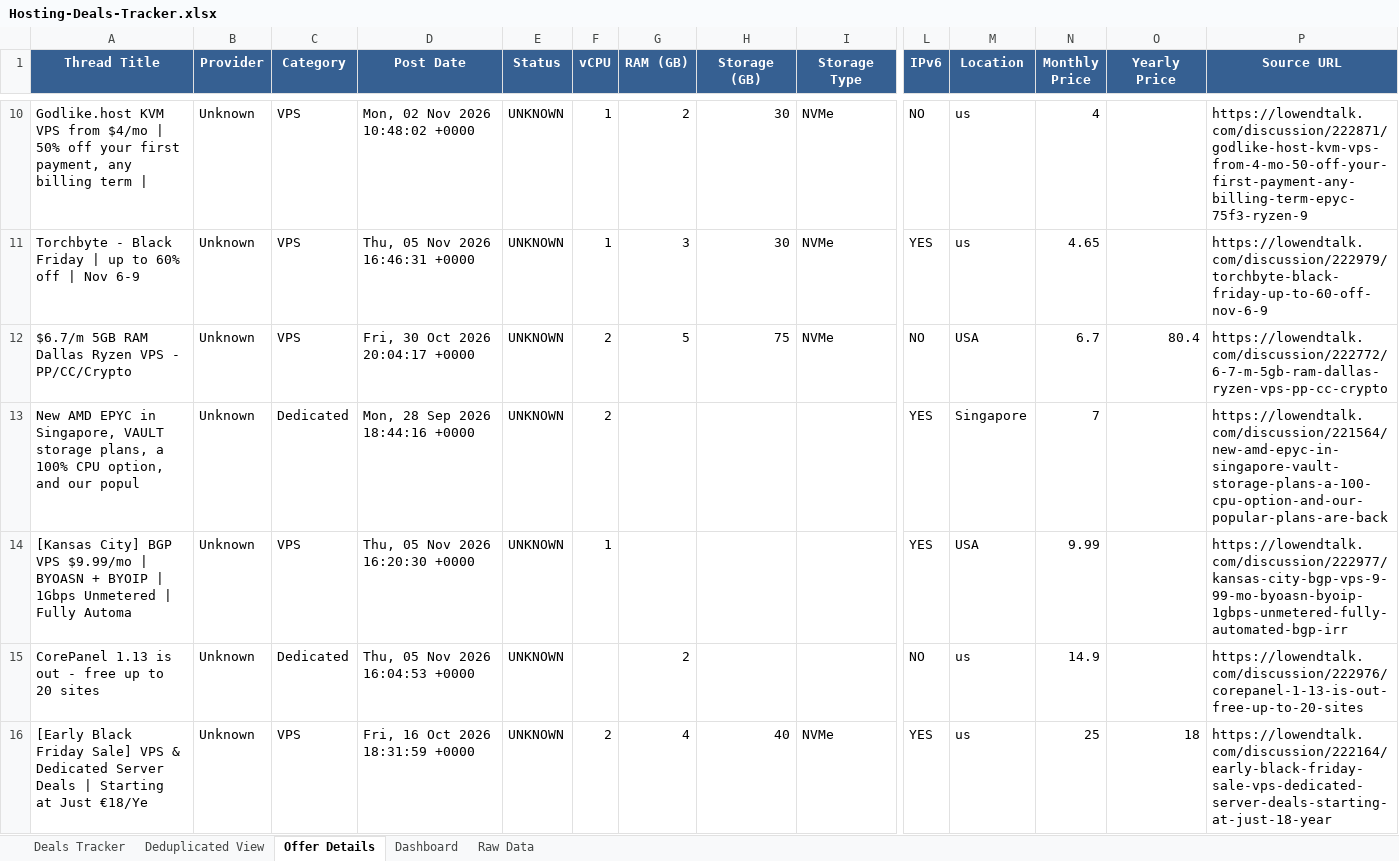
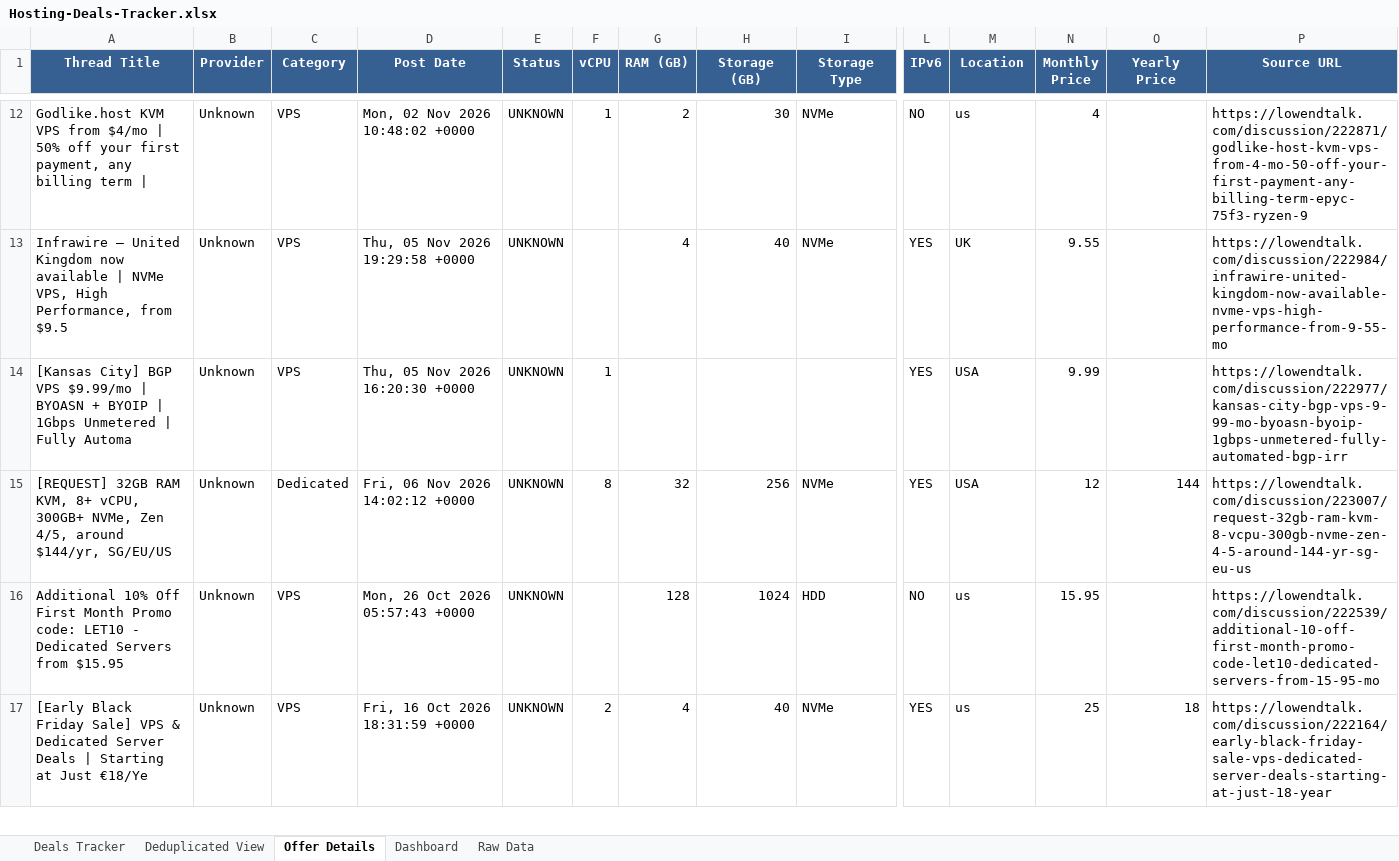
Before and after one commit to bojak83318/hosting-deals-tracker, an Excel workbook: output/Hosting-Deals-Tracker.xlsx, sheet Offer Details, drawn as a sheet; only a part is shown, gaps mark what is left out; values as stored, in another font and other column widths than the file's, no borders; removed rows and columns are numbered as before the commit, all else as after; rows hold the shown columns only; the diff covers the shown part only; the diff names each change by its address in the sheet, - before the commit and + after, or states it on an @@ line.

```diff
--- a/output/Hosting-Deals-Tracker.xlsx (sheet Offer Details)
+++ b/output/Hosting-Deals-Tracker.xlsx (sheet Offer Details)
-A13 (Thread Title): Torchbyte - Black Friday | up to 60% off | Nov 6-9
+A13 (Thread Title): Infrawire – United Kingdom now available | NVMe VPS, High Performance, from $9.5
-D13 (Post Date): Thu, 05 Nov 2026 16:46:31 +0000
+D13 (Post Date): Thu, 05 Nov 2026 19:29:58 +0000
-F13 (vCPU): 1
+F13 (vCPU): (empty)
-G13 (RAM (GB)): 3
+G13 (RAM (GB)): 4
-H13 (Storage (GB)): 30
+H13 (Storage (GB)): 40
-M13 (Location): us
+M13 (Location): UK
-N13 (Monthly Price): 4.65
+N13 (Monthly Price): 9.55
-P13 (Source URL): https://lowendtalk.com/discussion/222979/torchbyte-black-friday-up-to-60-off-nov-6-9
+P13 (Source URL): https://lowendtalk.com/discussion/222984/infrawire-united-kingdom-now-available-nvme-vps-high-performance-from-9-55-mo
-row 12: $6.7/m 5GB RAM Dallas Ryzen VPS - PP/CC/Crypto | Unknown | VPS | Fri, 30 Oct 2026 20:04:17 +0000 | UNKNOWN | 2 | 5 | 75 | NVMe | NO | USA | 6.7 | 80.4 | https://lowendtalk.com/discussion/222772/6-7-m-5gb-ram-dallas-ryzen-vps-pp-cc-crypto
-row 13: New AMD EPYC in Singapore, VAULT storage plans, a 100% CPU option, and our popul | Unknown | Dedicated | Mon, 28 Sep 2026 18:44:16 +0000 | UNKNOWN | 2 |  |  |  | YES | Singapore | 7 |  | https://lowendtalk.com/discussion/221564/new-amd-epyc-in-singapore-vault-storage-plans-a-100-cpu-option-and-our-popular-plans-are-back
-row 15: CorePanel 1.13 is out - free up to 20 sites | Unknown | Dedicated | Thu, 05 Nov 2026 16:04:53 +0000 | UNKNOWN |  | 2 |  |  | NO | us | 14.9 |  | https://lowendtalk.com/discussion/222976/corepanel-1-13-is-out-free-up-to-20-sites
+row 15: [REQUEST] 32GB RAM KVM, 8+ vCPU, 300GB+ NVMe, Zen 4/5, around $144/yr, SG/EU/US | Unknown | Dedicated | Fri, 06 Nov 2026 14:02:12 +0000 | UNKNOWN | 8 | 32 | 256 | NVMe | YES | USA | 12 | 144 | https://lowendtalk.com/discussion/223007/request-32gb-ram-kvm-8-vcpu-300gb-nvme-zen-4-5-around-144-yr-sg-eu-us
+row 16: Additional 10% Off First Month Promo code: LET10 - Dedicated Servers from $15.95 | Unknown | VPS | Mon, 26 Oct 2026 05:57:43 +0000 | UNKNOWN |  | 128 | 1024 | HDD | NO | us | 15.95 |  | https://lowendtalk.com/discussion/222539/additional-10-off-first-month-promo-code-let10-dedicated-servers-from-15-95-mo
```
Also changed, not shown: 11 added rows, 7 removed rows and 7 edited cells elsewhere in this sheet, sheet Raw Data, sheet Deals Tracker, sheet Deduplicated View, sheet Dashboard, 1 other file.
